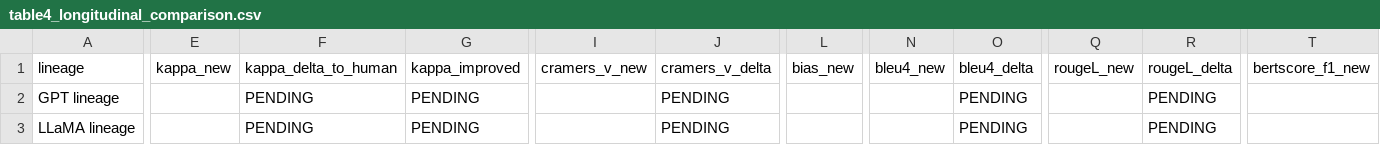
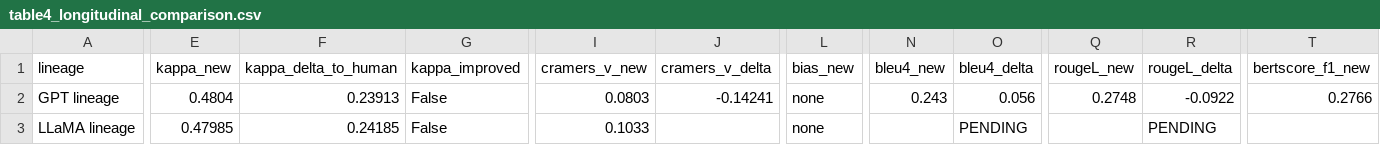
Before and after one commit to tarun1219/SE_LLM_EVAL, a CSV file: results/table4_longitudinal_comparison.csv, drawn as a sheet; only a part is shown, gaps mark what is left out; the diff covers the shown part only; the diff names each change by its address in the sheet, - before the commit and + after, or states it on an @@ line.

```diff
--- a/results/table4_longitudinal_comparison.csv
+++ b/results/table4_longitudinal_comparison.csv
-E2 (kappa_new): (empty)
+E2 (kappa_new): 0.4804
-F2 (kappa_delta_to_human): PENDING
+F2 (kappa_delta_to_human): 0.23913
-G2:G3 (kappa_improved): PENDING
+G2:G3 (kappa_improved): False
-I2 (cramers_v_new): (empty)
+I2 (cramers_v_new): 0.0803
-J2 (cramers_v_delta): PENDING
+J2 (cramers_v_delta): -0.14241
-L2:L3 (bias_new): (empty)
+L2:L3 (bias_new): none
-N2 (bleu4_new): (empty)
+N2 (bleu4_new): 0.243
-O2 (bleu4_delta): PENDING
+O2 (bleu4_delta): 0.056
-Q2 (rougeL_new): (empty)
+Q2 (rougeL_new): 0.2748
-R2 (rougeL_delta): PENDING
+R2 (rougeL_delta): -0.0922
-T2 (bertscore_f1_new): (empty)
+T2 (bertscore_f1_new): 0.2766
-E3 (kappa_new): (empty)
+E3 (kappa_new): 0.47985
-F3 (kappa_delta_to_human): PENDING
+F3 (kappa_delta_to_human): 0.24185
-I3 (cramers_v_new): (empty)
+I3 (cramers_v_new): 0.1033
-J3 (cramers_v_delta): PENDING
+J3 (cramers_v_delta): (empty)
```
Also changed, not shown: 8 edited cells elsewhere in this file, results/table1_automatic_metrics.csv, results/table2_stylistic_metrics.csv, 29 other files.
